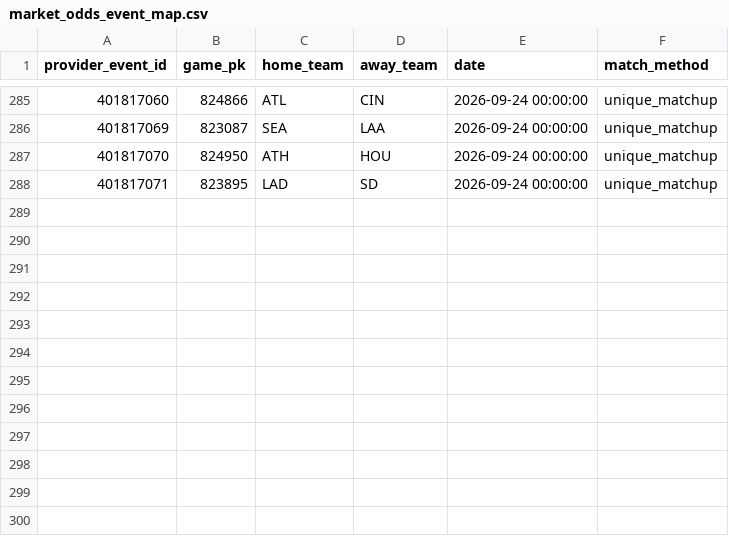
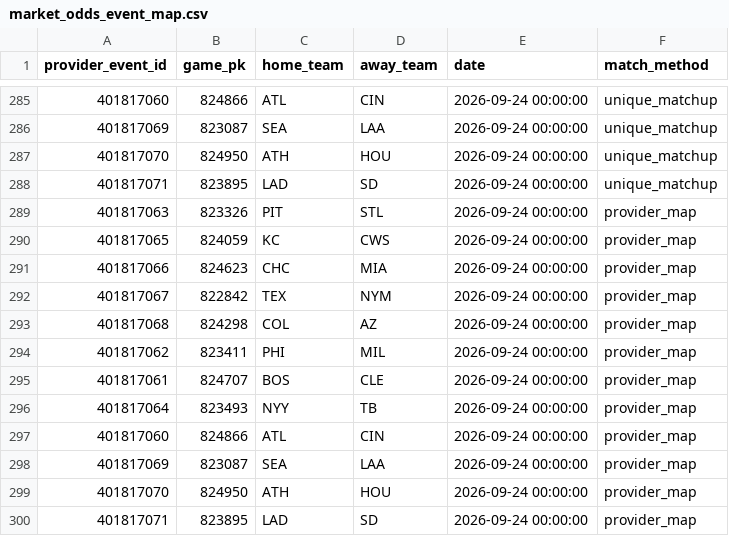
Before and after one commit to 0xyydeca/mlb_metrics, a CSV file: data/predictions/market_odds_event_map.csv, drawn as a sheet; only a part is shown, gaps mark what is left out.

```diff
--- a/data/predictions/market_odds_event_map.csv
+++ b/data/predictions/market_odds_event_map.csv
@@ -288 +288,13 @@ provider_event_id,game_pk,home_team,away_team,date,match_method
 401817071,823895,LAD,SD,2026-09-24 00:00:00,unique_matchup
+401817063,823326,PIT,STL,2026-09-24 00:00:00,provider_map
+401817065,824059,KC,CWS,2026-09-24 00:00:00,provider_map
+401817066,824623,CHC,MIA,2026-09-24 00:00:00,provider_map
+401817067,822842,TEX,NYM,2026-09-24 00:00:00,provider_map
+401817068,824298,COL,AZ,2026-09-24 00:00:00,provider_map
+401817062,823411,PHI,MIL,2026-09-24 00:00:00,provider_map
+401817061,824707,BOS,CLE,2026-09-24 00:00:00,provider_map
+401817064,823493,NYY,TB,2026-09-24 00:00:00,provider_map
+401817060,824866,ATL,CIN,2026-09-24 00:00:00,provider_map
+401817069,823087,SEA,LAA,2026-09-24 00:00:00,provider_map
+401817070,824950,ATH,HOU,2026-09-24 00:00:00,provider_map
+401817071,823895,LAD,SD,2026-09-24 00:00:00,provider_map
```
Also changed, not shown: data/predictions/market_odds_snapshots.csv.
